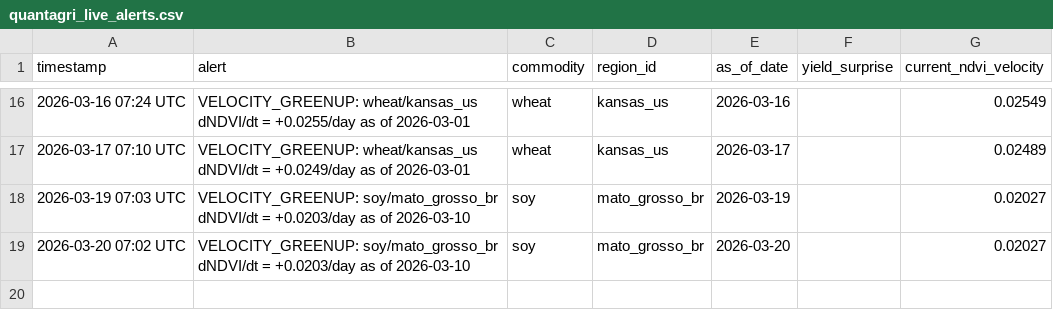
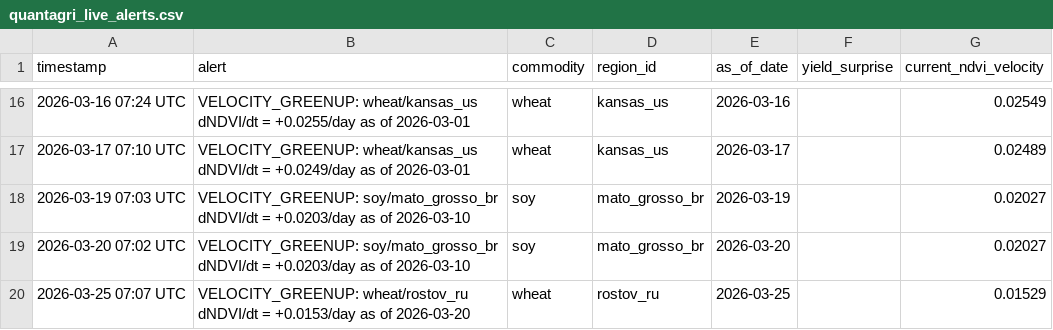
Before and after one commit to rmkenv/quantag, a CSV file: quantagri_live/quantagri_live_alerts.csv, drawn as a sheet; only a part is shown, gaps mark what is left out.

```diff
--- a/quantagri_live/quantagri_live_alerts.csv
+++ b/quantagri_live/quantagri_live_alerts.csv
@@ -19 +19,2 @@ timestamp,alert,commodity,region_id,as_of_date,yield_surprise,current_ndvi_veloc
 2026-03-20 07:02 UTC,VELOCITY_GREENUP: soy/mato_grosso_br dNDVI/dt = +0.0203/day as of 2026-03-10,soy,mato_grosso_br,2026-03-20,,0.02027
+2026-03-25 07:07 UTC,VELOCITY_GREENUP: wheat/rostov_ru dNDVI/dt = +0.0153/day as of 2026-03-20,wheat,rostov_ru,2026-03-25,,0.01529
```
Also changed, not shown: quantagri_live/quantagri_live_results.csv, quantagri_live/quantagri_signal_scorecard.csv.
